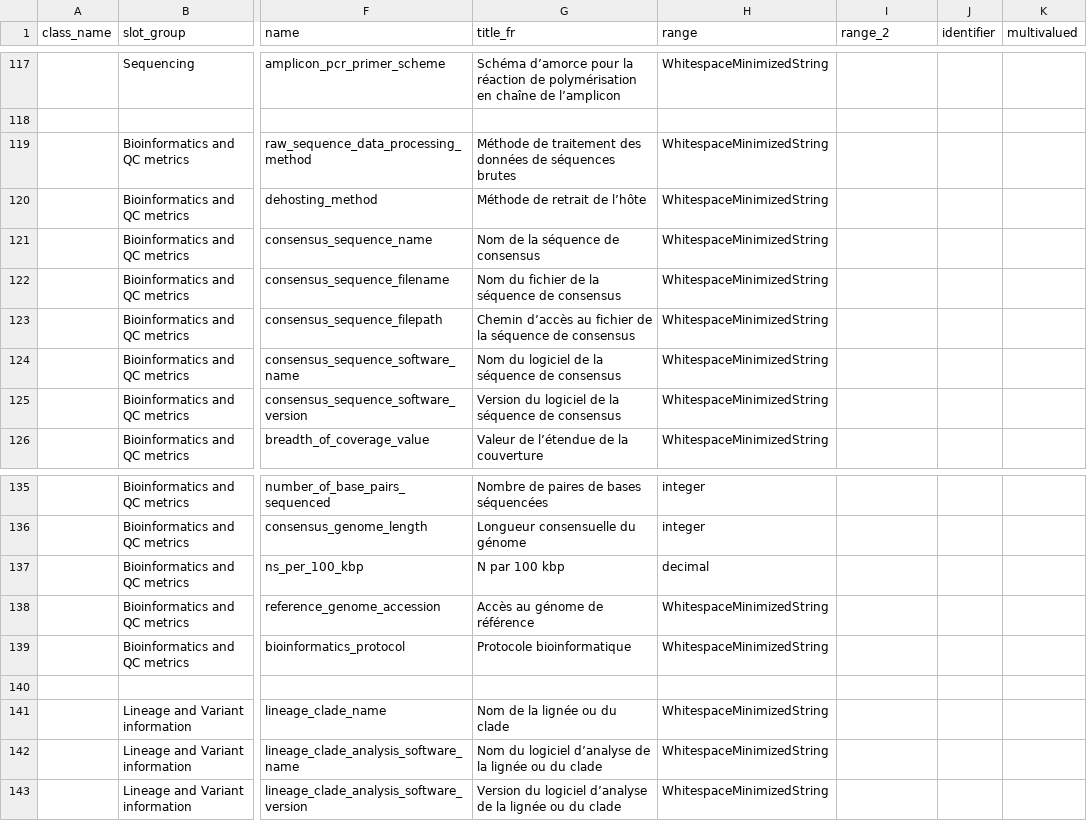
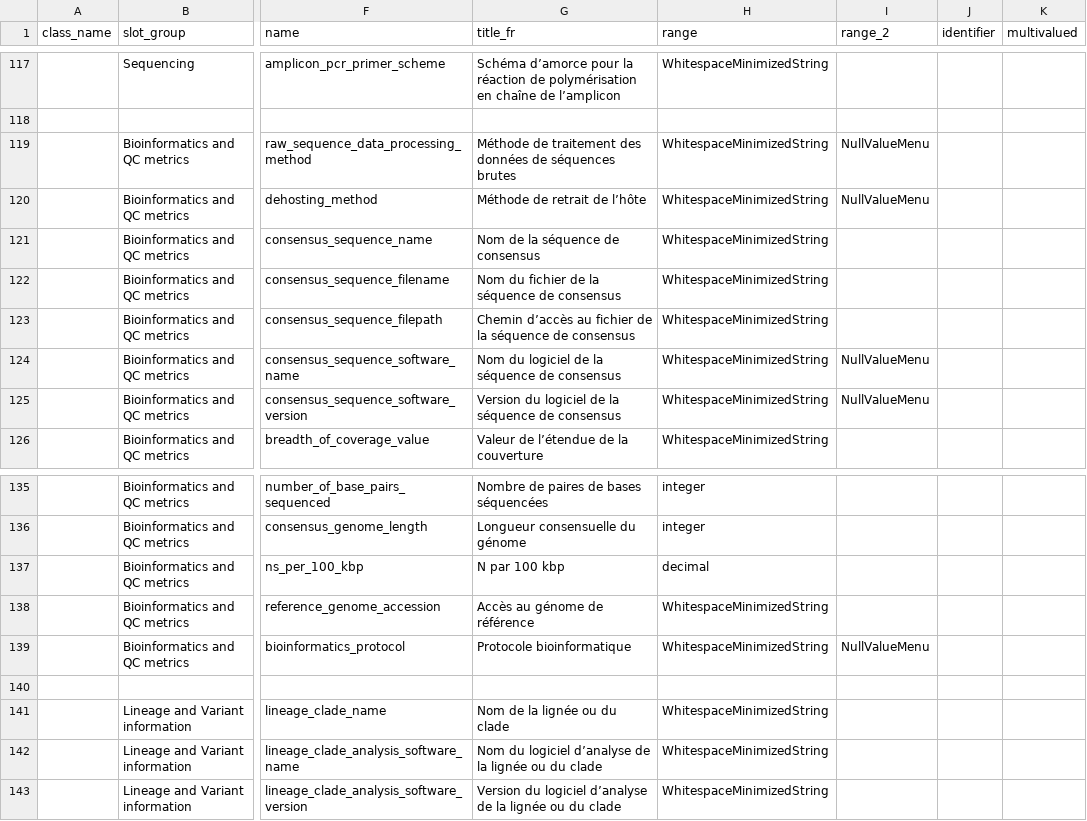
Before and after one commit to cidgoh/DataHarmonizer, a TSV file: web/templates/canada_covid19/schema_slots.tsv, drawn as a sheet; only a part is shown, gaps mark what is left out; the diff names each change by its address in the sheet, - before the commit and + after, or states it on an @@ line.

```diff
--- a/web/templates/canada_covid19/schema_slots.tsv
+++ b/web/templates/canada_covid19/schema_slots.tsv
-I119:I120 (range_2): (empty)
+I119:I120 (range_2): NullValueMenu
-I124:I125 (range_2): (empty)
+I124:I125 (range_2): NullValueMenu
-I139 (range_2): (empty)
+I139 (range_2): NullValueMenu
```
Also changed, not shown: web/templates/canada_covid19/schema_enums.tsv, 2 other files.
